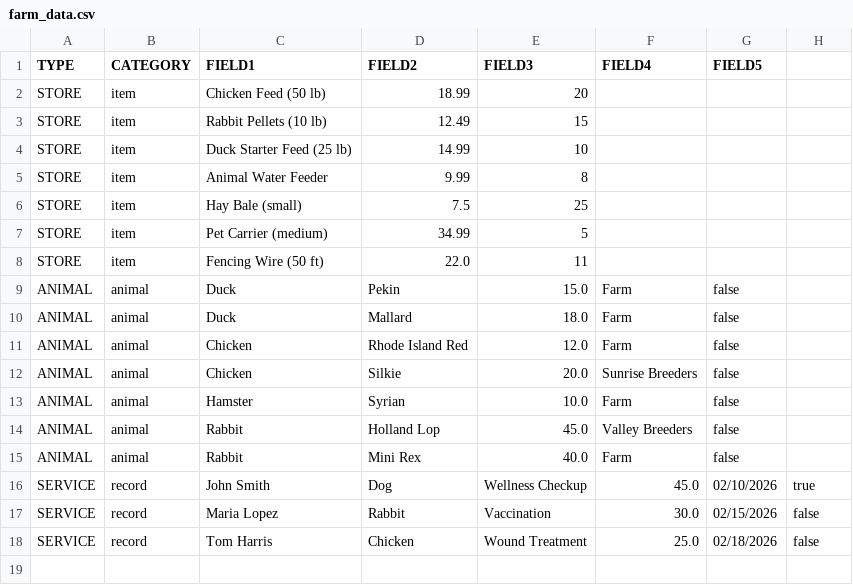
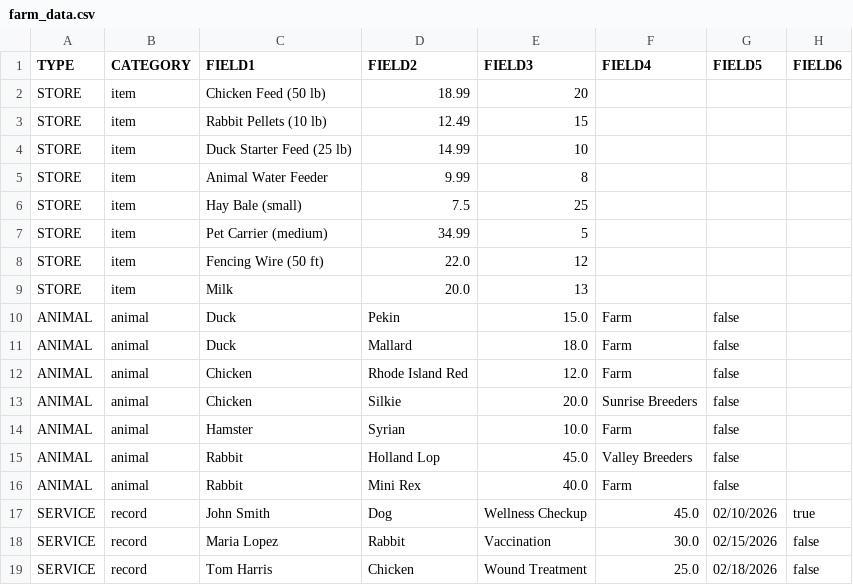
Before and after one commit to aryan-kandula/CSC-251-GROUP-3, a CSV file: Group_Farm_Project_Draft/farm_data.csv, drawn as a sheet; the diff names each change by its address in the sheet, - before the commit and + after, or states it on an @@ line.

Commit message:
Add FIELD6 and new item 'Milk' to farm_data.csv
Added FIELD6 to the data structure and included a new item 'Milk' in the STORE category.

```diff
--- a/Group_Farm_Project_Draft/farm_data.csv
+++ b/Group_Farm_Project_Draft/farm_data.csv
-H1: (empty)
+H1: FIELD6
-E8 (FIELD3): 11
+E8 (FIELD3): 12
+row 9: STORE | item | Milk | 20.0 | 13
```
